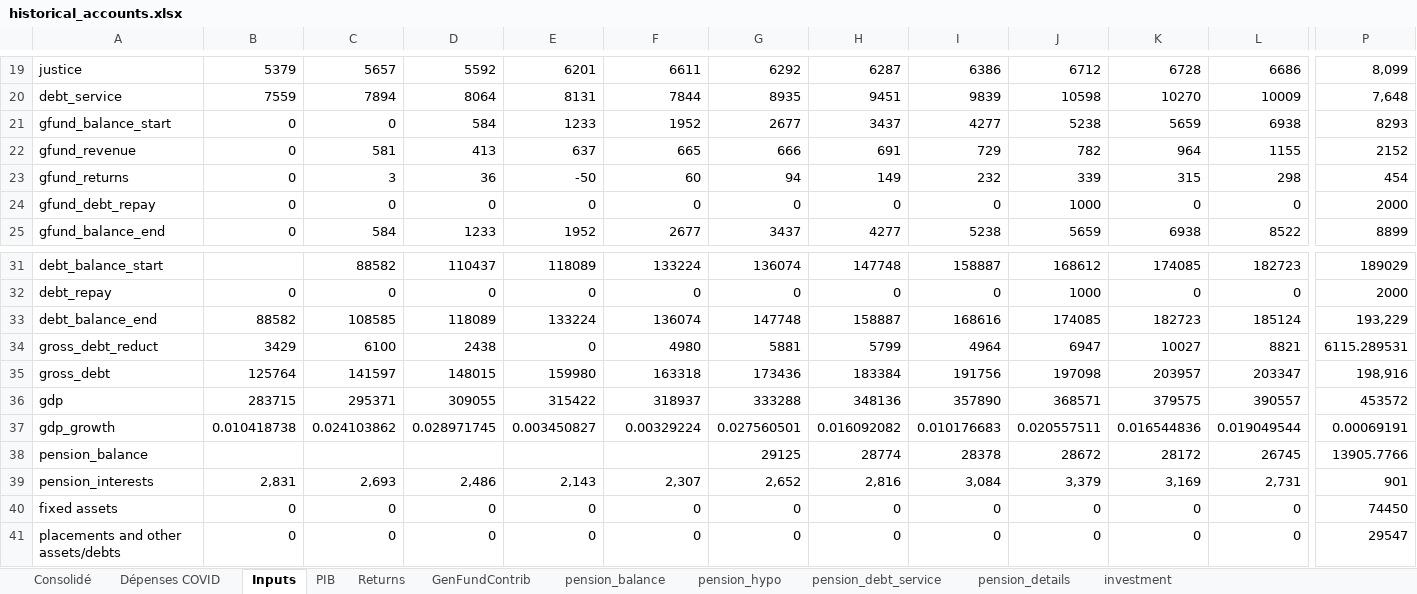
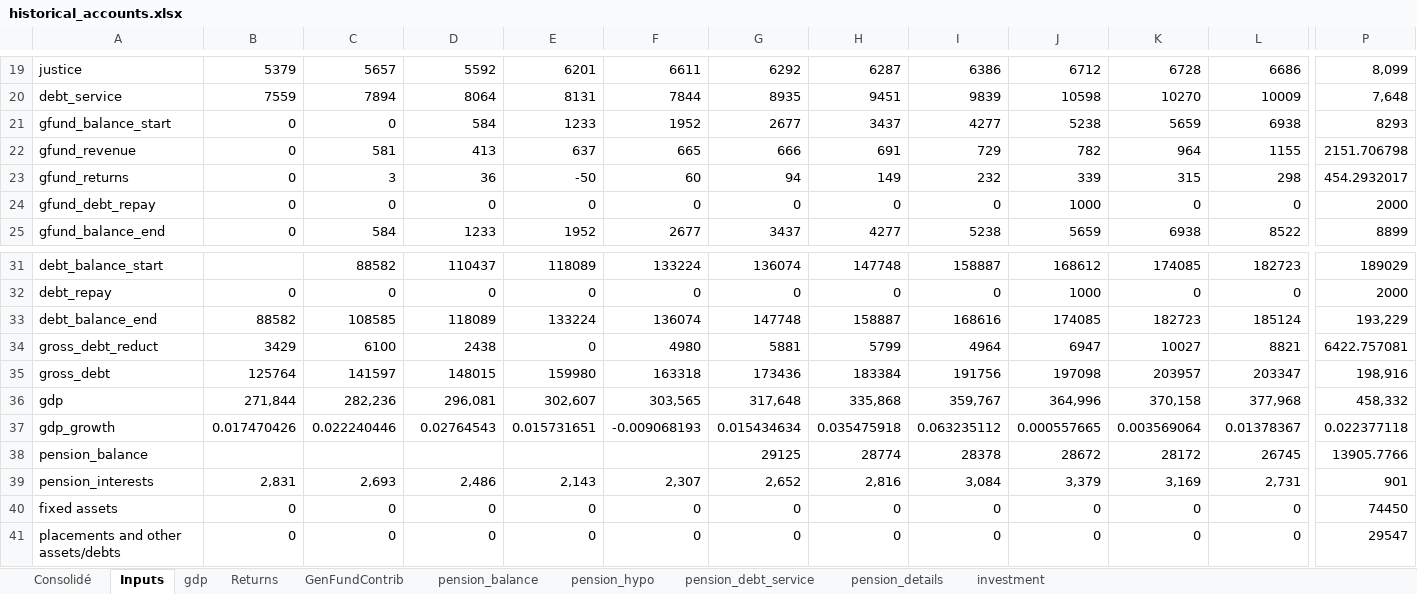
Before and after one commit to CREEi-models/simfin, an Excel workbook: simfin/params/historical_accounts.xlsx, sheet Inputs, drawn as a sheet; only a part is shown, gaps mark what is left out; values as stored, in another font and other column widths than the file's, no borders; the diff covers the shown part only; the diff names each change by its address in the sheet, - before the commit and + after, or states it on an @@ line.

```diff
--- a/simfin/params/historical_accounts.xlsx (sheet Inputs)
+++ b/simfin/params/historical_accounts.xlsx (sheet Inputs)
-sheet tab: PIB
+sheet tab: gdp
-sheet tab: Dépenses COVID
-P22: 2152
+P22: 2151.706798
-P23: 454
+P23: 454.2932017
-P34: 6115.289531
+P34: 6422.757081
-B36: 283715
+B36: 271,844
-C36: 295371
+C36: 282,236
-D36: 309055
+D36: 296,081
-E36: 315422
+E36: 302,607
-F36: 318937
+F36: 303,565
-G36: 333288
+G36: 317,648
-H36: 348136
+H36: 335,868
-I36: 357890
+I36: 359,767
-J36: 368571
+J36: 364,996
-K36: 379575
+K36: 370,158
-L36: 390557
+L36: 377,968
-P36: 453572
+P36: 458,332
-B37: 0.010418738
+B37: 0.017470426
-C37: 0.024103862
+C37: 0.022240446
-D37: 0.028971745
+D37: 0.02764543
-E37: 0.003450827
+E37: 0.015731651
-F37: 0.00329224
+F37: -0.009068193
-G37: 0.027560501
+G37: 0.015434634
-H37: 0.016092082
+H37: 0.035475918
-I37: 0.010176683
+I37: 0.063235112
-J37: 0.020557511
+J37: 0.000557665
-K37: 0.016544836
+K37: 0.003569064
-L37: 0.019049544
+L37: 0.01378367
-P37: 0.00069191
+P37: 0.022377118
```
Also changed, not shown: 15 edited cells elsewhere in this sheet, sheet gdp, sheet Consolidé, sheet Returns, formulas that keep their value, charts or pictures, 33 other files.
